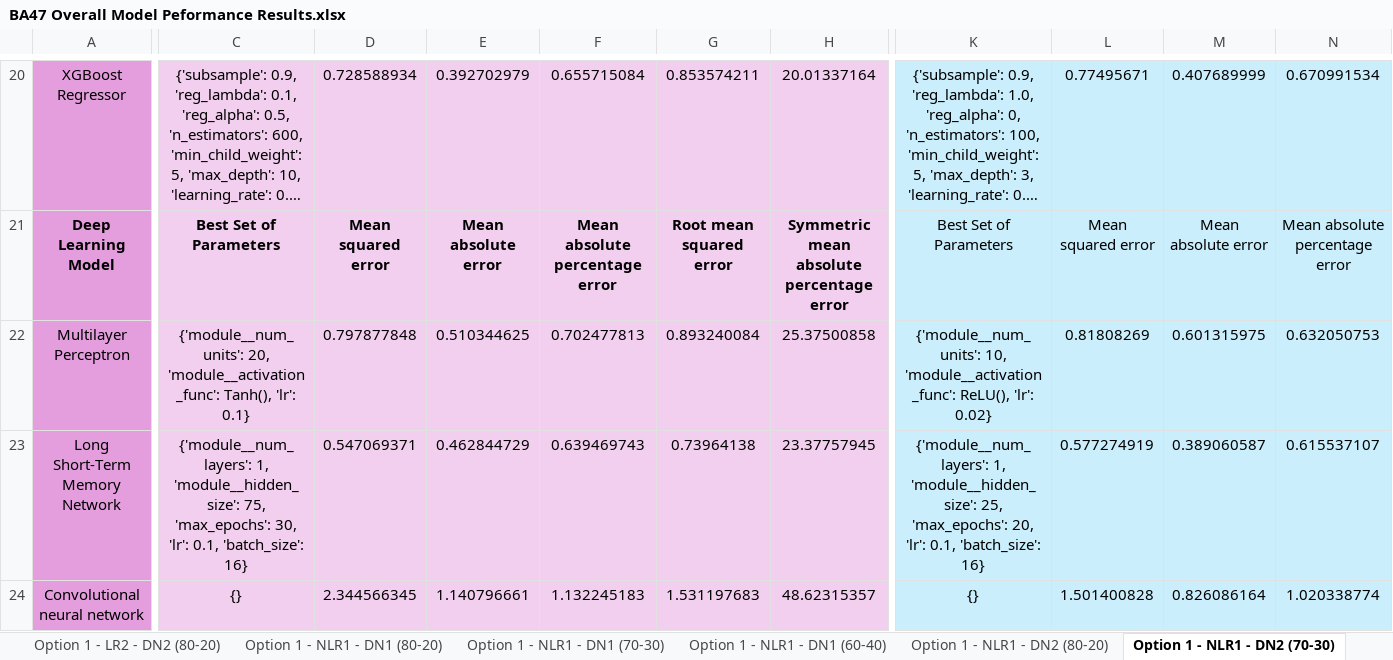
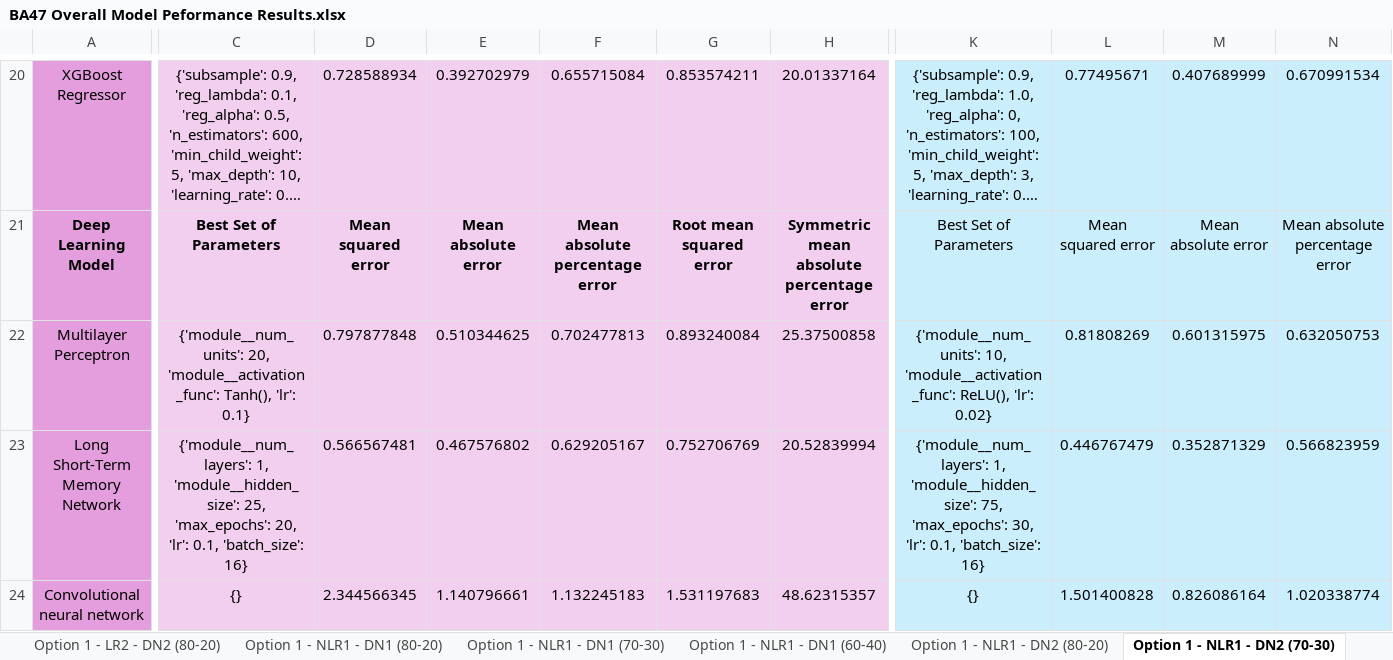
Before and after one commit to oleeveeuh/gr-WPI-UMASS-TOD-Prediction, an Excel workbook: data/performance_sheets_option2/window1/BA47 Overall Model Peformance Results.xlsx, sheet Option 1 - NLR1 - DN2 (70-30), drawn as a sheet; only a part is shown, gaps mark what is left out; long unchanged cells end in …; values as stored, in another font and other column widths than the file's, no borders; the diff covers the shown part only; the diff names each change by its address in the sheet, - before the commit and + after, or states it on an @@ line.

```diff
--- a/data/performance_sheets_option2/window1/BA47 Overall Model Peformance Results.xlsx (sheet Option 1 - NLR1 - DN2 (70-30))
+++ b/data/performance_sheets_option2/window1/BA47 Overall Model Peformance Results.xlsx (sheet Option 1 - NLR1 - DN2 (70-30))
-C23: …1, 'module__hidden_size': 75, 'max_epochs': 30, 'lr': 0.1,…
+C23: …1, 'module__hidden_size': 25, 'max_epochs': 20, 'lr': 0.1,…
-D23: 0.547069371
+D23: 0.566567481
-E23: 0.462844729
+E23: 0.467576802
-F23: 0.639469743
+F23: 0.629205167
-G23: 0.73964138
+G23: 0.752706769
-H23: 23.37757945
+H23: 20.52839994
-K23: …1, 'module__hidden_size': 25, 'max_epochs': 20, 'lr': 0.1,…
+K23: …1, 'module__hidden_size': 75, 'max_epochs': 30, 'lr': 0.1,…
-L23: 0.577274919
+L23: 0.446767479
-M23: 0.389060587
+M23: 0.352871329
-N23: 0.615537107
+N23: 0.566823959
```
Also changed, not shown: 2 edited cells elsewhere in this sheet, sheet Option 1 - NLR1 - DN1 (70-30), sheet Option 1 - LR1 - DN2 (70-30), sheet Option 1 - NLR1 - DN1 (60-40), sheet Option 1 - LR1 - DN1 (60-40), sheet Option 1 - NLR1 - DN2 (60-40), sheet Option 1 - NLR1 - DN1 (80-20), 17 more sheets, data/performance_sheets/BA11 Overall Model Peformance Results.xlsx, data/performance_sheets/Full Overall Model Peformance Results.xlsx, 9 other files.
